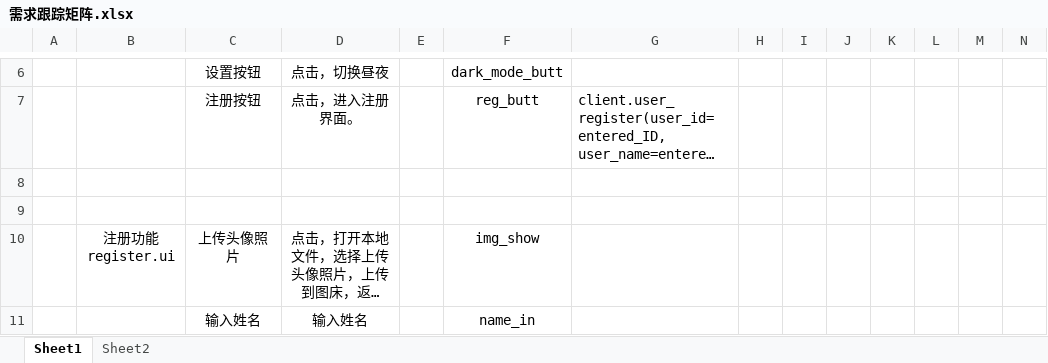
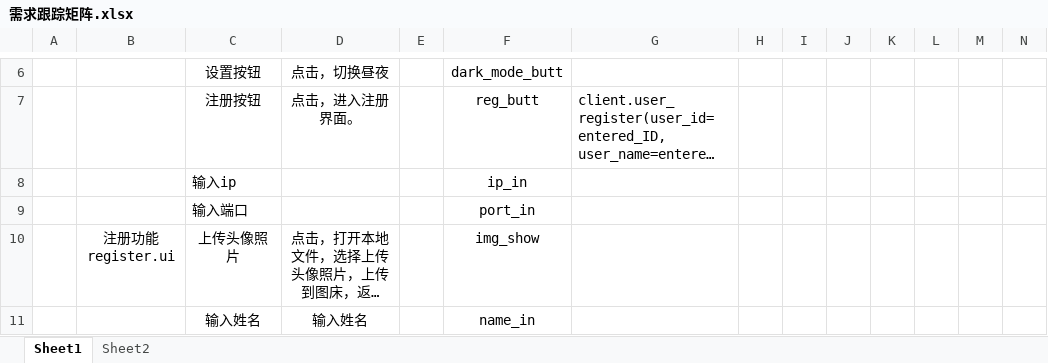
Before and after one commit to TT2TER/Echoplex, an Excel workbook: documents/需求跟踪矩阵.xlsx, sheet Sheet1, drawn as a sheet; only a part is shown, gaps mark what is left out; long unchanged cells end in …; values as stored, in another font and other column widths than the file's, no borders; rows hold the shown columns only; the diff names each change by its address in the sheet, - before the commit and + after, or states it on an @@ line.

```diff
--- a/documents/需求跟踪矩阵.xlsx (sheet Sheet1)
+++ b/documents/需求跟踪矩阵.xlsx (sheet Sheet1)
-row 8: (empty)
+row 8:  |  | 输入ip |  |  | ip_in
-row 9: (empty)
+row 9:  |  | 输入端口 |  |  | port_in
```
Also changed, not shown: 19 other files.
